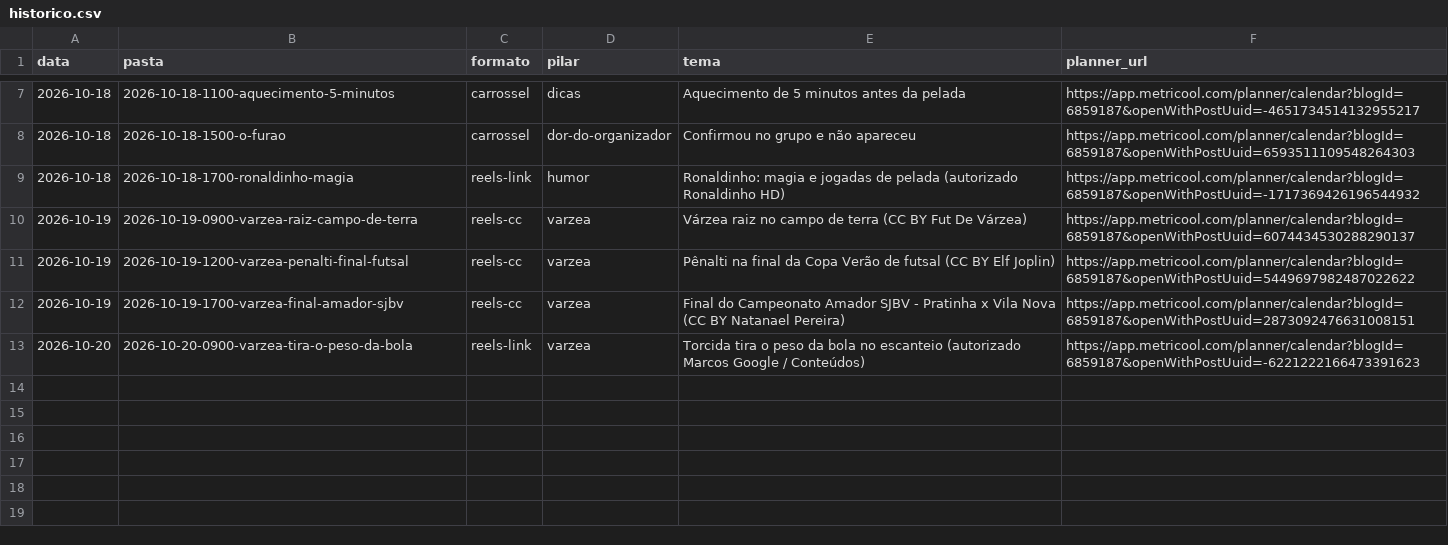
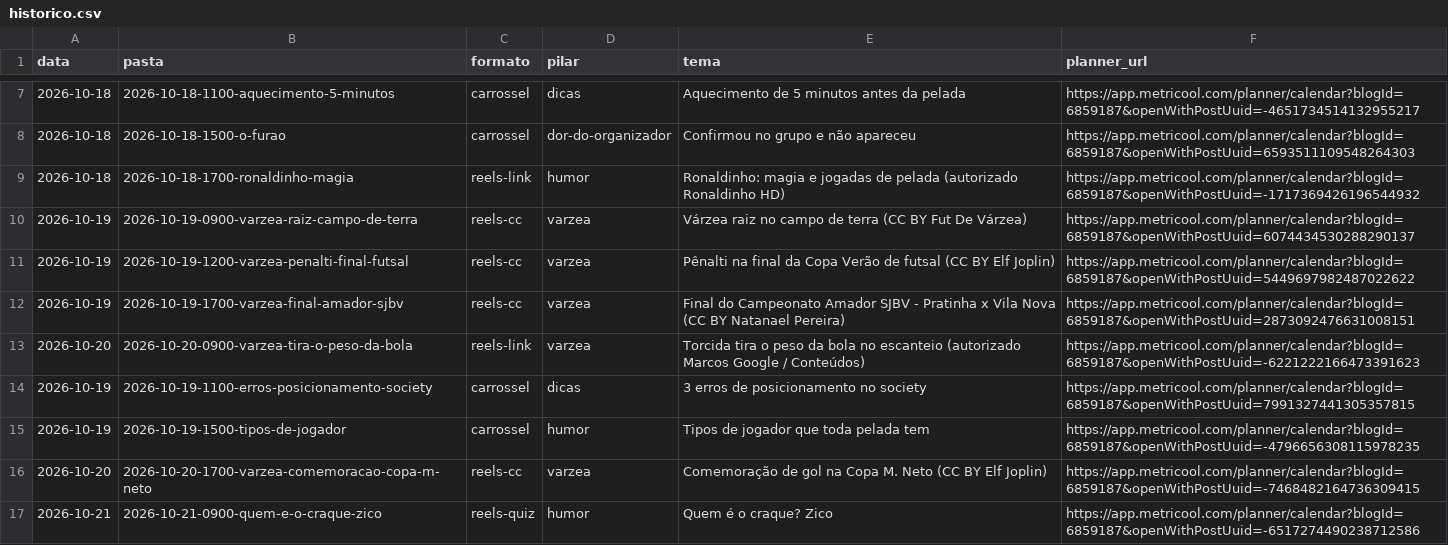
Before and after one commit to tiagoingles/peladeiros-conteudo, a CSV file: pautas/historico.csv, drawn as a sheet; only a part is shown, gaps mark what is left out; the diff names each change by its address in the sheet, - before the commit and + after, or states it on an @@ line.

```diff
--- a/pautas/historico.csv
+++ b/pautas/historico.csv
+row 14: 2026-10-19 | 2026-10-19-1100-erros-posicionamento-society | carrossel | dicas | 3 erros de posicionamento no society | https://app.metricool.com/planner/calendar?blogId=6859187&openWithPostUuid=7991327441305357815
+row 15: 2026-10-19 | 2026-10-19-1500-tipos-de-jogador | carrossel | humor | Tipos de jogador que toda pelada tem | https://app.metricool.com/planner/calendar?blogId=6859187&openWithPostUuid=-4796656308115978235
+row 16: 2026-10-20 | 2026-10-20-1700-varzea-comemoracao-copa-m-neto | reels-cc | varzea | Comemoração de gol na Copa M. Neto (CC BY Elf Joplin) | https://app.metricool.com/planner/calendar?blogId=6859187&openWithPostUuid=-7468482164736309415
+row 17: 2026-10-21 | 2026-10-21-0900-quem-e-o-craque-zico | reels-quiz | humor | Quem é o craque? Zico | https://app.metricool.com/planner/calendar?blogId=6859187&openWithPostUuid=-6517274490238712586
```
Also changed, not shown: 4 other files.
